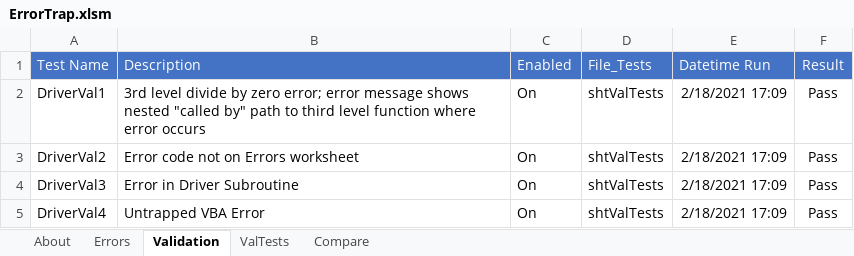
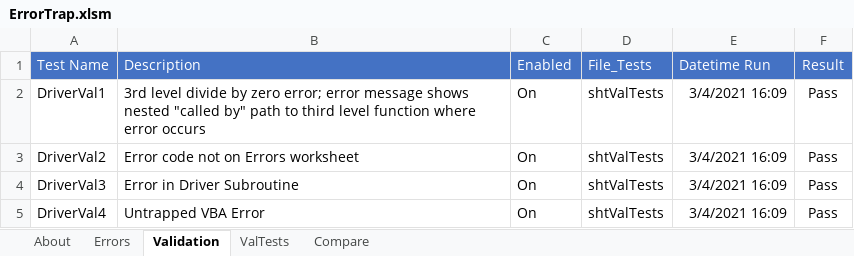
Before and after one commit to jlandgre/Dataframing_Excel, an Excel workbook: ErrorTrap.xlsm, sheet Validation, drawn as a sheet; values as stored, in another font and other column widths than the file's, no borders; the diff names each change by its address in the sheet, - before the commit and + after, or states it on an @@ line.

```diff
--- a/ErrorTrap.xlsm (sheet Validation)
+++ b/ErrorTrap.xlsm (sheet Validation)
-E2:E5 (Datetime Run): 2/18/2021 17:09
+E2:E5 (Datetime Run): 3/4/2021 16:09
```
Also changed, not shown: sheet ValTests, sheet About.
